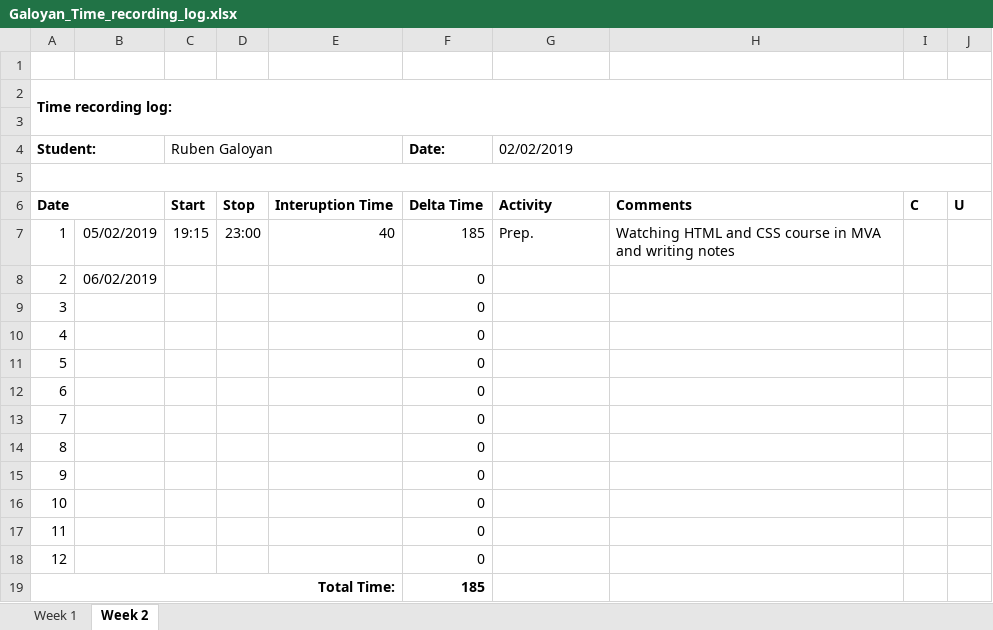
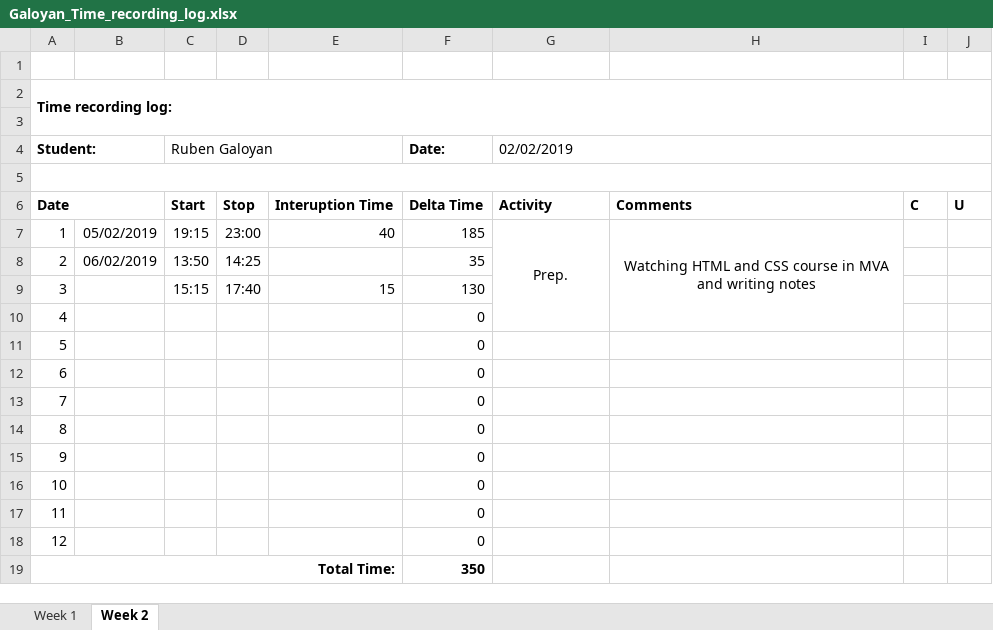
Before and after one commit to AllHaif/ISA2, an Excel workbook: Galoyan_Time_recording_log.xlsx, sheet Week 2, drawn as a sheet; values as stored, in another font and other column widths than the file's, no borders; the diff names each change by its address in the sheet, - before the commit and + after, or states it on an @@ line.

```diff
--- a/Galoyan_Time_recording_log.xlsx (sheet Week 2)
+++ b/Galoyan_Time_recording_log.xlsx (sheet Week 2)
-G7:H7 alignment: left
+G7:H7 alignment: center
+G7:G10 merged
+H7:H10 merged
-C8 (Ruben Galoyan): (empty)
+C8 (Ruben Galoyan): 13:50
-D8: (empty)
+D8: 14:25
-F8 (Date:): 0
+F8 (Date:): 35
-C9 (Ruben Galoyan): (empty)
+C9 (Ruben Galoyan): 15:15
-D9: (empty)
+D9: 17:40
-E9: (empty)
+E9: 15
-F9 (Date:): 0
+F9 (Date:): 130
-F19 (Date:): 185
+F19 (Date:): 350
```
Also changed, not shown: 15 other files.
